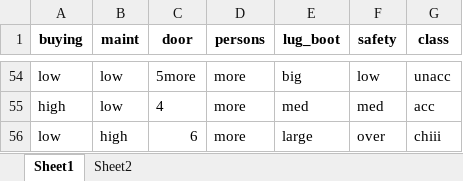
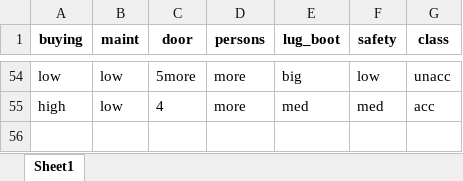
Before and after one commit to zuri-training/Excel_comp_Team-104, an Excel workbook: Reactapp/client/public/files/ref.xlsx, sheet Sheet1, drawn as a sheet; only a part is shown, gaps mark what is left out; values as stored, in another font and other column widths than the file's, no borders; the diff names each change by its address in the sheet, - before the commit and + after, or states it on an @@ line.

```diff
--- a/Reactapp/client/public/files/ref.xlsx (sheet Sheet1)
+++ b/Reactapp/client/public/files/ref.xlsx (sheet Sheet1)
-sheet tab: Sheet2
-row 56: low | high | 6 | more | large | over | chiii
```
Also changed, not shown: 6 other files.
